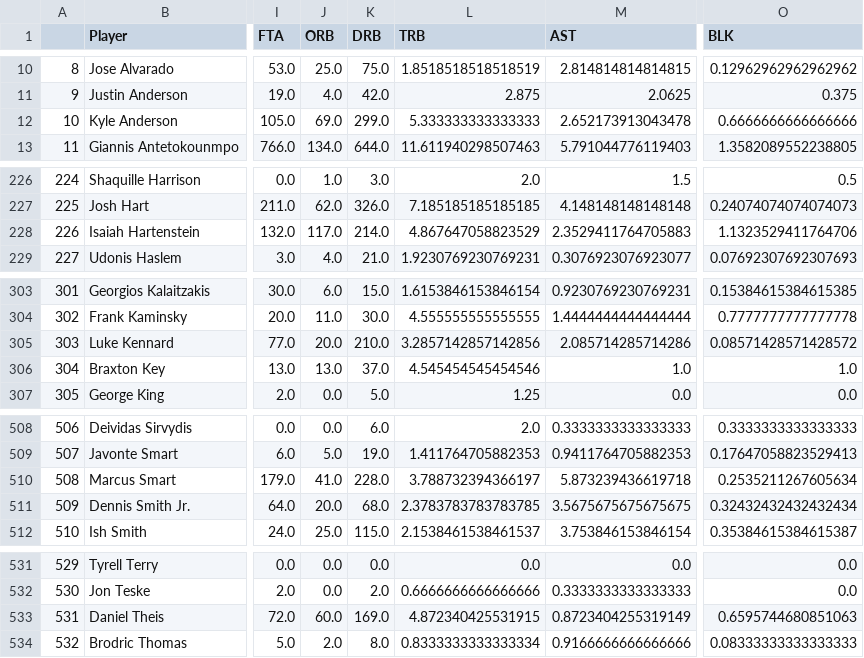
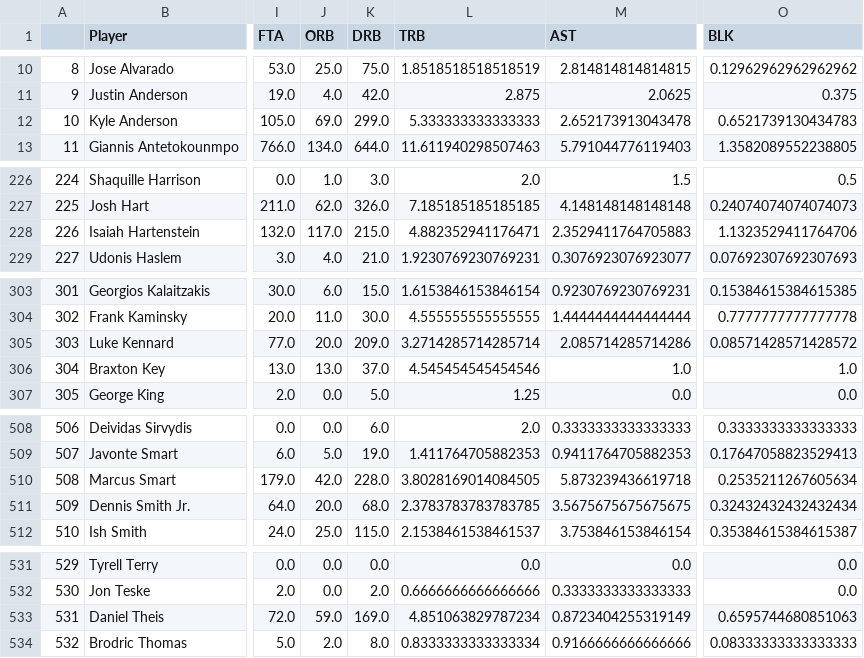
Before and after one commit to zpaines/zpaines.github.io, a CSV file: fantasy_basketball/season_stats.csv, drawn as a sheet; only a part is shown, gaps mark what is left out; the diff covers the shown part only; the diff names each change by its address in the sheet, - before the commit and + after, or states it on an @@ line.

Commit message:
update stats

```diff
--- a/fantasy_basketball/season_stats.csv
+++ b/fantasy_basketball/season_stats.csv
-O12 (BLK): 0.6666666666666666
+O12 (BLK): 0.6521739130434783
-K228 (DRB): 214.0
+K228 (DRB): 215.0
-L228 (TRB): 4.867647058823529
+L228 (TRB): 4.882352941176471
-K305 (DRB): 210.0
+K305 (DRB): 209.0
-L305 (TRB): 3.2857142857142856
+L305 (TRB): 3.2714285714285714
-J510 (ORB): 41.0
+J510 (ORB): 42.0
-L510 (TRB): 3.788732394366197
+L510 (TRB): 3.8028169014084505
-J533 (ORB): 60.0
+J533 (ORB): 59.0
-L533 (TRB): 4.872340425531915
+L533 (TRB): 4.851063829787234
```
Also changed, not shown: 7 edited cells elsewhere in this file, 10 other files.
